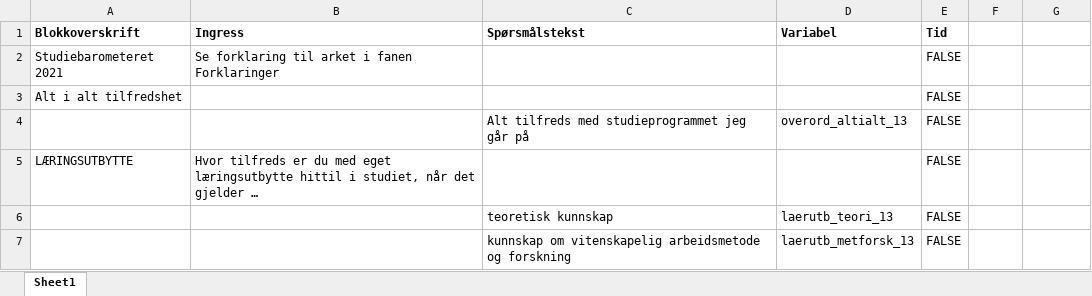
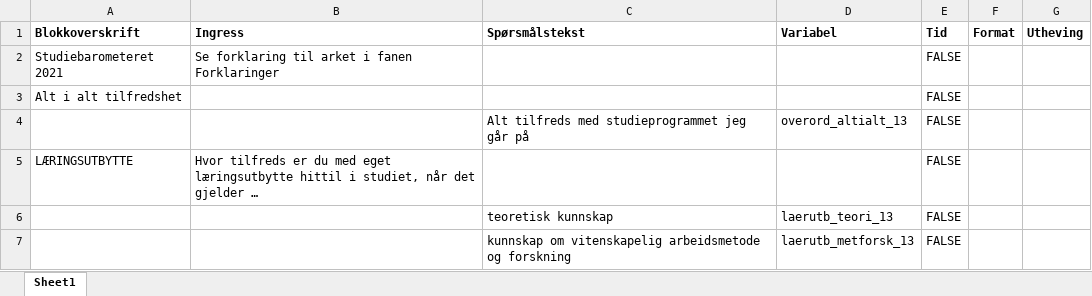
Before and after one commit to utenH/Studentsvar, an Excel workbook: malfiler/Studiebarometeret_2022_vars.xlsx, sheet Sheet1, drawn as a sheet; only a part is shown; values as stored, in another font and other column widths than the file's, no borders; the diff names each change by its address in the sheet, - before the commit and + after, or states it on an @@ line.

```diff
--- a/malfiler/Studiebarometeret_2022_vars.xlsx (sheet Sheet1)
+++ b/malfiler/Studiebarometeret_2022_vars.xlsx (sheet Sheet1)
-F1: (empty)
+F1: Format
-G1: (empty)
+G1: Utheving
```
Also changed, not shown: base/OsloMet_programvariabler.xlsx, 4 other files.
